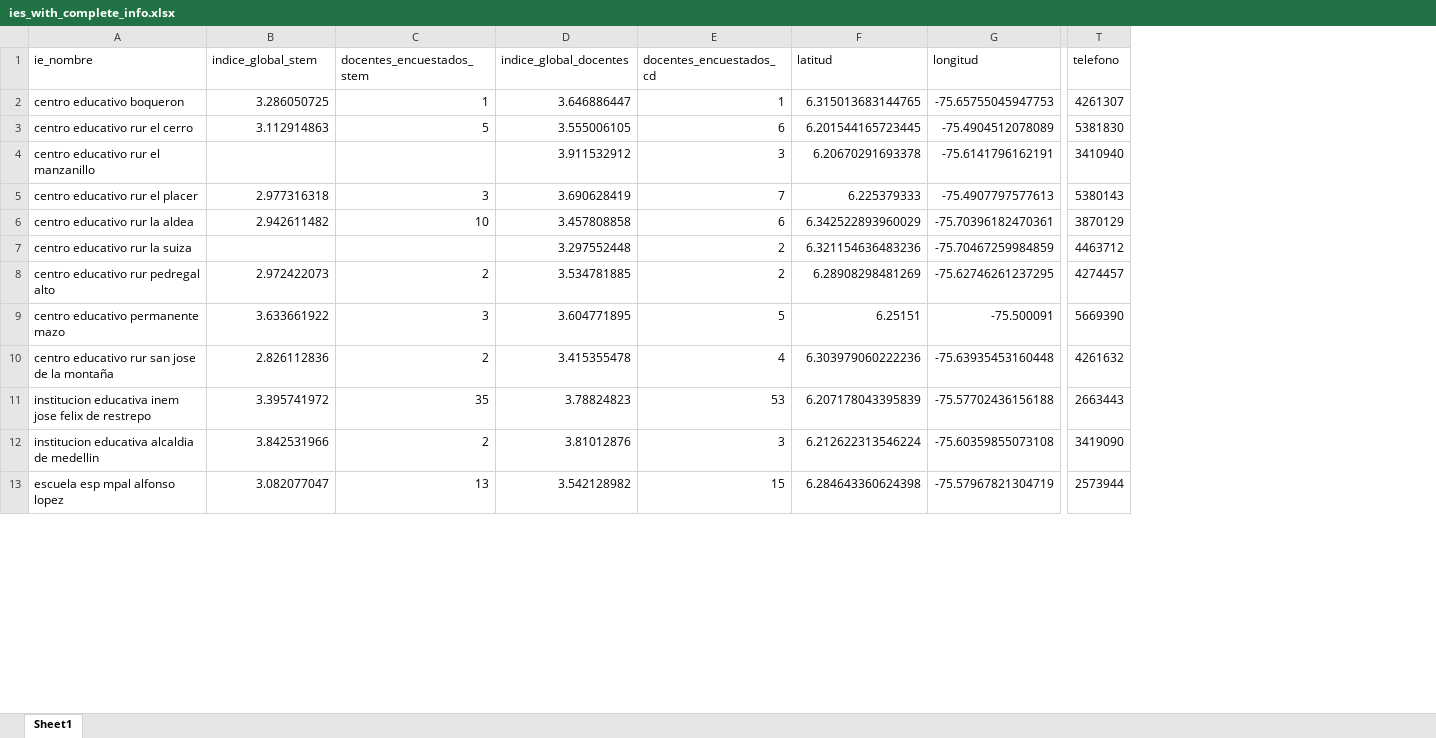
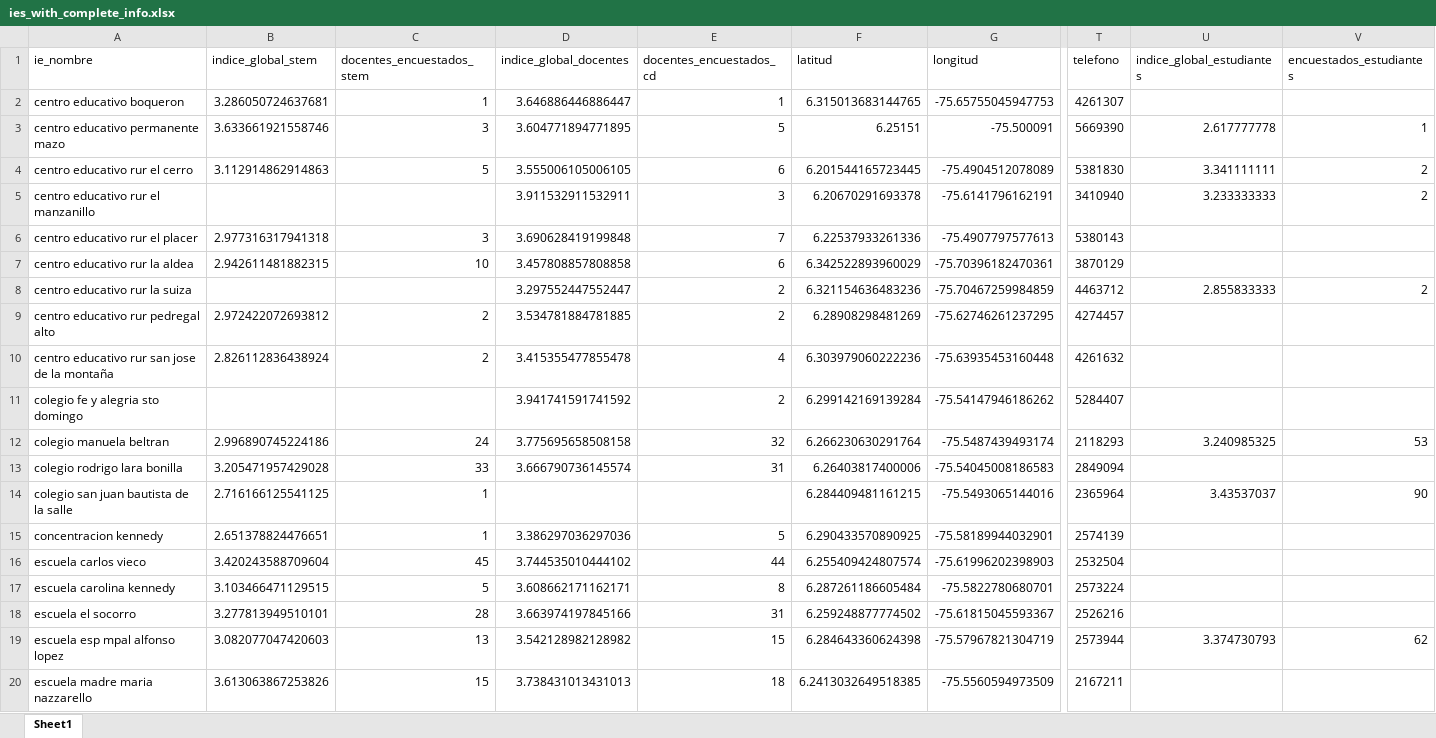
Before and after one commit to Alejoso/Geoescuelas, an Excel workbook: imports/ies_with_complete_info.xlsx, sheet Sheet1, drawn as a sheet; only a part is shown, gaps mark what is left out; values as stored, in another font and other column widths than the file's, no cell formats; removed rows and columns are numbered as before the commit, all else as after; rows hold the shown columns only; the diff covers the shown part only; the diff names each change by its address in the sheet, - before the commit and + after, or states it on an @@ line.

Commit message:
Added student indicators / Only data changes

```diff
--- a/imports/ies_with_complete_info.xlsx (sheet Sheet1)
+++ b/imports/ies_with_complete_info.xlsx (sheet Sheet1)
+column U (indice_global_estudiantes), rows 4-8: 3.341111111 | 3.233333333 |  |  | 2.855833333; row 19: 3.374730793
+column V (encuestados_estudiantes), rows 4-8: 2 | 2 |  |  | 2; row 19: 62
-B2 (indice_global_stem): 3.286050725
+B2 (indice_global_stem): 3.286050724637681
-D2 (indice_global_docentes): 3.646886447
+D2 (indice_global_docentes): 3.646886446886447
+row 3: centro educativo permanente mazo | 3.633661921558746 | 3 | 3.604771894771895 | 5 | 6.25151 | -75.500091 | 5669390 | 2.617777778 | 1
-B4 (indice_global_stem): 3.112914863
+B4 (indice_global_stem): 3.112914862914863
-D4 (indice_global_docentes): 3.555006105
+D4 (indice_global_docentes): 3.555006105006105
-D5 (indice_global_docentes): 3.911532912
+D5 (indice_global_docentes): 3.911532911532911
-B6 (indice_global_stem): 2.977316318
+B6 (indice_global_stem): 2.977316317941318
-D6 (indice_global_docentes): 3.690628419
+D6 (indice_global_docentes): 3.690628419199848
-F6 (latitud): 6.225379333
+F6 (latitud): 6.22537933261336
-B7 (indice_global_stem): 2.942611482
+B7 (indice_global_stem): 2.942611481882315
-D7 (indice_global_docentes): 3.457808858
+D7 (indice_global_docentes): 3.457808857808858
-D8 (indice_global_docentes): 3.297552448
+D8 (indice_global_docentes): 3.297552447552447
-B9 (indice_global_stem): 2.972422073
+B9 (indice_global_stem): 2.972422072693812
-D9 (indice_global_docentes): 3.534781885
+D9 (indice_global_docentes): 3.534781884781885
-row 9: centro educativo permanente mazo | 3.633661922 | 3 | 3.604771895 | 5 | 6.25151 | -75.500091 | 5669390
-B10 (indice_global_stem): 2.826112836
+B10 (indice_global_stem): 2.826112836438924
-D10 (indice_global_docentes): 3.415355478
+D10 (indice_global_docentes): 3.415355477855478
-row 11: institucion educativa inem jose felix de restrepo | 3.395741972 | 35 | 3.78824823 | 53 | 6.207178043395839 | -75.57702436156188 | 2663443
-row 12: institucion educativa alcaldia de medellin | 3.842531966 | 2 | 3.81012876 | 3 | 6.212622313546224 | -75.60359855073108 | 3419090
+row 11: colegio fe y alegria sto domingo |  |  | 3.941741591741592 | 2 | 6.299142169139284 | -75.54147946186262 | 5284407
+row 12: colegio manuela beltran | 2.996890745224186 | 24 | 3.775695658508158 | 32 | 6.266230630291764 | -75.5487439493174 | 2118293 | 3.240985325 | 53
+row 13: colegio rodrigo lara bonilla | 3.205471957429028 | 33 | 3.666790736145574 | 31 | 6.26403817400006 | -75.54045008186583 | 2849094
+row 14: colegio san juan bautista de la salle | 2.716166125541125 | 1 |  |  | 6.284409481161215 | -75.5493065144016 | 2365964 | 3.43537037 | 90
+row 15: concentracion kennedy | 2.651378824476651 | 1 | 3.386297036297036 | 5 | 6.290433570890925 | -75.58189944032901 | 2574139
+row 16: escuela carlos vieco | 3.420243588709604 | 45 | 3.744535010444102 | 44 | 6.255409424807574 | -75.61996202398903 | 2532504
+row 17: escuela carolina kennedy | 3.103466471129515 | 5 | 3.608662171162171 | 8 | 6.287261186605484 | -75.5822780680701 | 2573224
+row 18: escuela el socorro | 3.277813949510101 | 28 | 3.663974197845166 | 31 | 6.259248877774502 | -75.61815045593367 | 2526216
-B19 (indice_global_stem): 3.082077047
+B19 (indice_global_stem): 3.082077047420603
-D19 (indice_global_docentes): 3.542128982
+D19 (indice_global_docentes): 3.542128982128982
+row 20: escuela madre maria nazzarello | 3.613063867253826 | 15 | 3.738431013431013 | 18 | 6.2413032649518385 | -75.5560594973509 | 2167211
```
Also changed, not shown: 27 added rows, 30 removed rows and 153 edited cells elsewhere in this sheet, cell formats, 3 other files.
